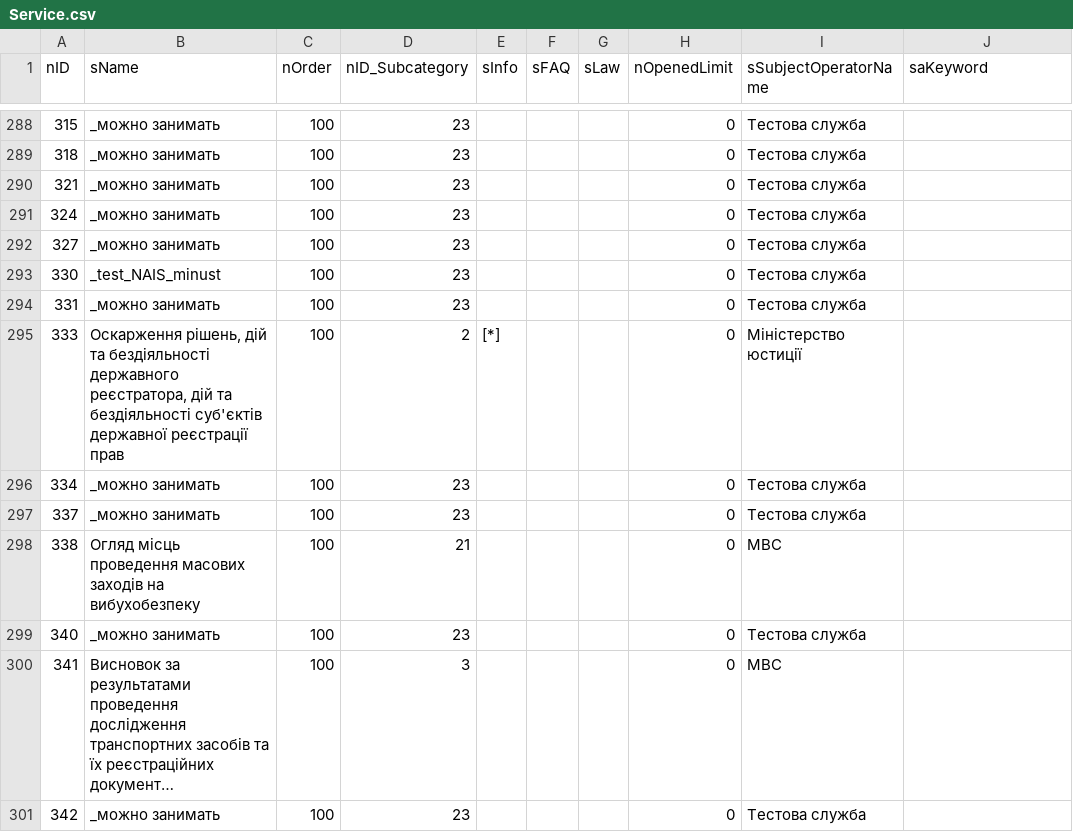
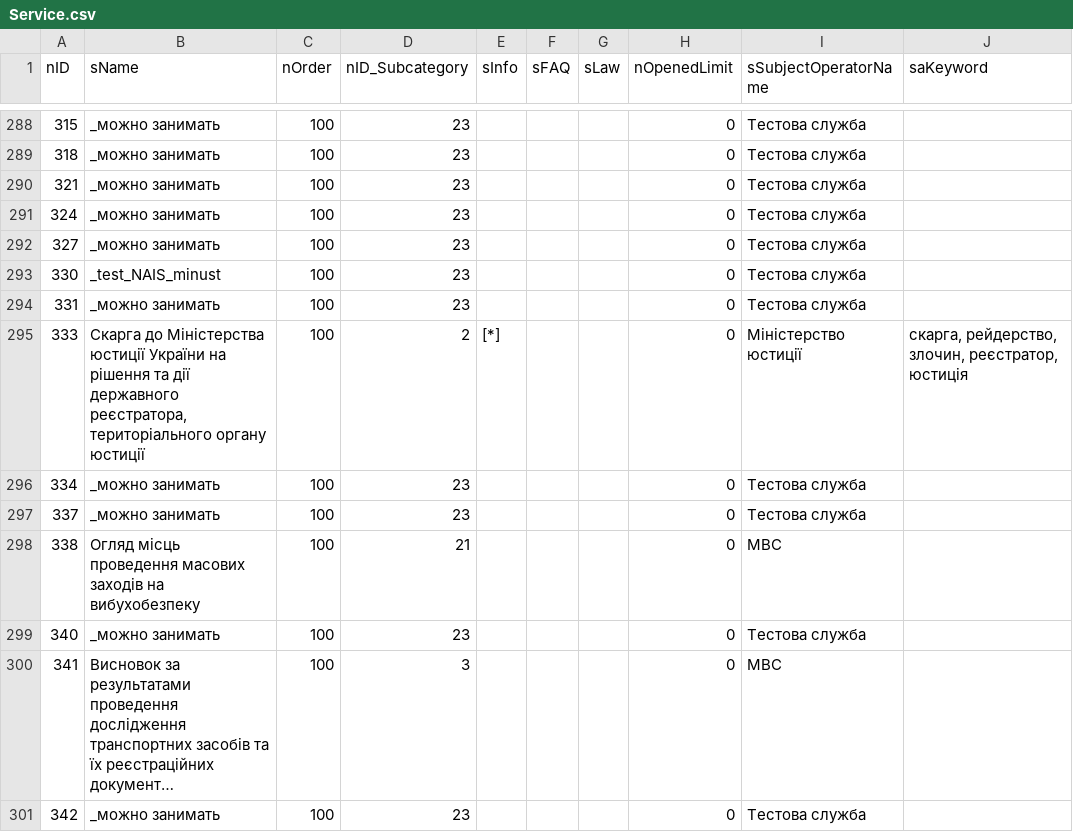
Before and after one commit to iGov-UA/iGov_Data, a CSV file: wf-central/src/main/resources/data/iGov/Service.csv, drawn as a sheet; only a part is shown, gaps mark what is left out; long unchanged cells end in ….

```diff
--- a/wf-central/src/main/resources/data/iGov/Service.csv
+++ b/wf-central/src/main/resources/data/iGov/Service.csv
@@ -294,3 +294,3 @@ nID;sName;nOrder;nID_Subcategory;sInfo;sFAQ;sLaw;nOpenedLimit;sSubjectOperatorNa
 331;_можно занимать;100;23;;;;0;Тестова служба;
-333;Оскарження рішень, дій та бездіяльності державного реєстратора, дій та бездіяльності суб'єктів державної реєстрації прав;100;2;[*];;;0;Міністерство юстиції;
+333;Скарга до Міністерства юстиції України на рішення та дії державного реєстратора, територіального органу юстиції;100;2;[*];;;0;Міністерство юстиції;скарга, рейдерство, злочин, реєстратор, юстиція
 334;_можно занимать;100;23;;;;0;Тестова служба;
```
Also changed, not shown: wf-central/src/main/resources/data/iGov/ServiceData.csv, wf-central/src/main/resources/data/iGov__Test_Delta/ServiceData.csv, 3 other files.
